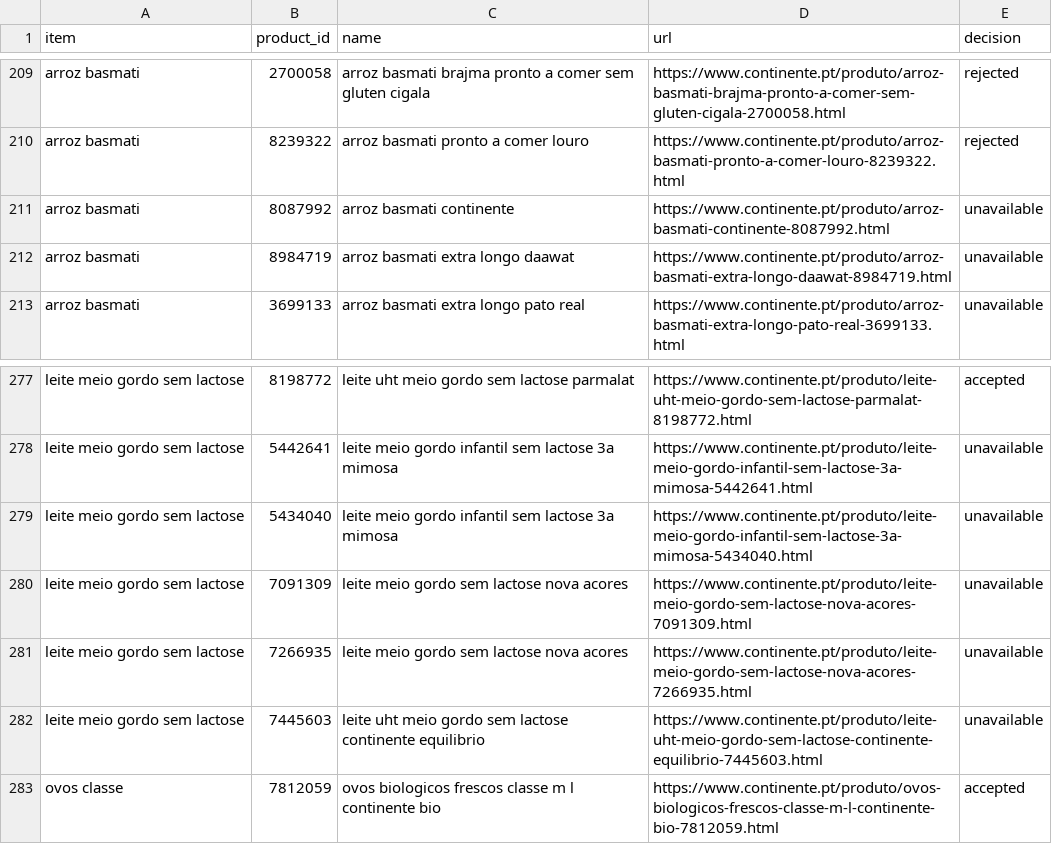
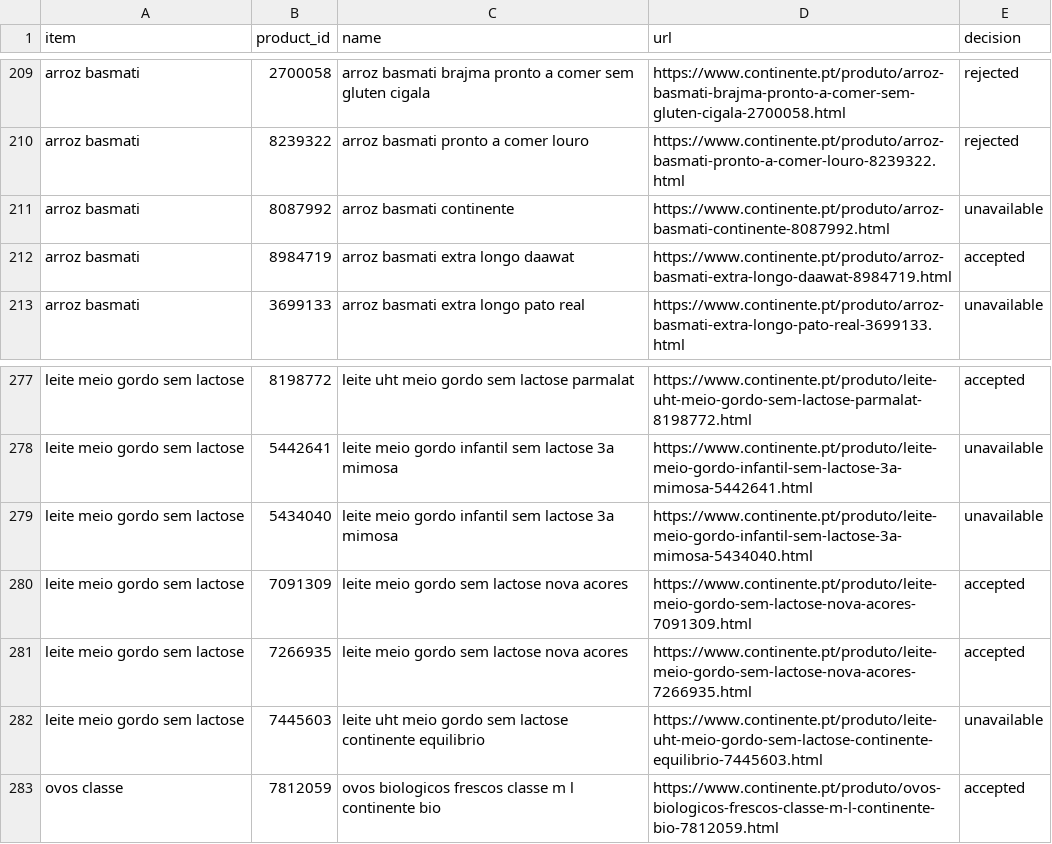
Before and after one commit to fcondessa1/supermarket-of-the-week, a CSV file: data/shopping/continente_products.csv, drawn as a sheet; only a part is shown, gaps mark what is left out.

```diff
--- a/data/shopping/continente_products.csv
+++ b/data/shopping/continente_products.csv
@@ -211,3 +211,3 @@ arroz basmati,8239322,arroz basmati pronto a comer louro,https://www.continente.
 arroz basmati,8087992,arroz basmati continente,https://www.continente.pt/produto/arroz-basmati-continente-8087992.html,unavailable
-arroz basmati,8984719,arroz basmati extra longo daawat,https://www.continente.pt/produto/arroz-basmati-extra-longo-daawat-8984719.html,unavailable
+arroz basmati,8984719,arroz basmati extra longo daawat,https://www.continente.pt/produto/arroz-basmati-extra-longo-daawat-8984719.html,accepted
 arroz basmati,3699133,arroz basmati extra longo pato real,https://www.continente.pt/produto/arroz-basmati-extra-longo-pato-real-3699133.html,unavailable
@@ -279,4 +279,4 @@ leite meio gordo sem lactose,5442641,leite meio gordo infantil sem lactose 3a mi
 leite meio gordo sem lactose,5434040,leite meio gordo infantil sem lactose 3a mimosa,https://www.continente.pt/produto/leite-meio-gordo-infantil-sem-lactose-3a-mimosa-5434040.html,unavailable
-leite meio gordo sem lactose,7091309,leite meio gordo sem lactose nova acores,https://www.continente.pt/produto/leite-meio-gordo-sem-lactose-nova-acores-7091309.html,unavailable
-leite meio gordo sem lactose,7266935,leite meio gordo sem lactose nova acores,https://www.continente.pt/produto/leite-meio-gordo-sem-lactose-nova-acores-7266935.html,unavailable
+leite meio gordo sem lactose,7091309,leite meio gordo sem lactose nova acores,https://www.continente.pt/produto/leite-meio-gordo-sem-lactose-nova-acores-7091309.html,accepted
+leite meio gordo sem lactose,7266935,leite meio gordo sem lactose nova acores,https://www.continente.pt/produto/leite-meio-gordo-sem-lactose-nova-acores-7266935.html,accepted
 leite meio gordo sem lactose,7445603,leite uht meio gordo sem lactose continente equilibrio,https://www.continente.pt/produto/leite-uht-meio-gordo-sem-lactose-continente-equilibrio-7445603.html,unavailable
```
Also changed, not shown: 4 other files.
